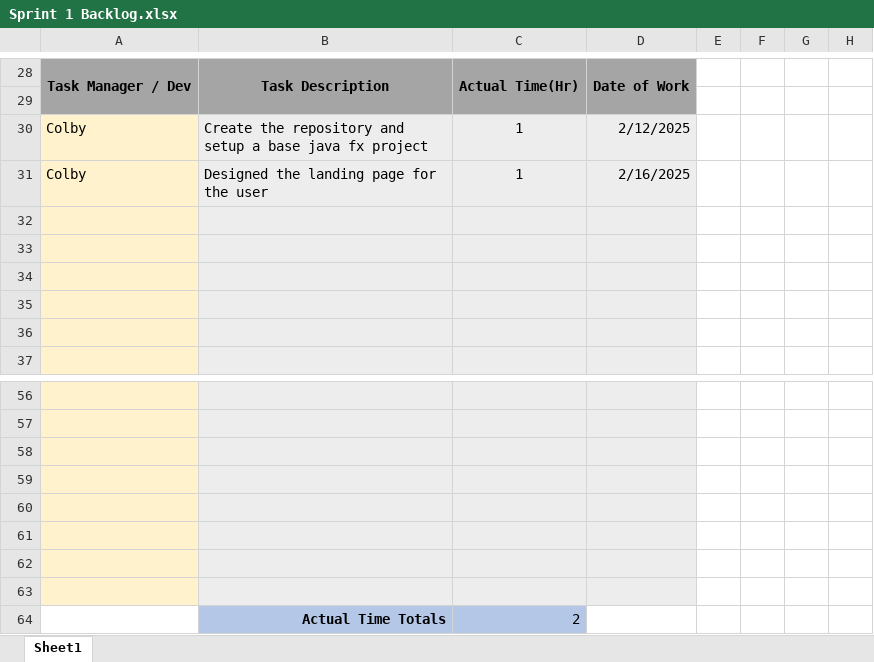
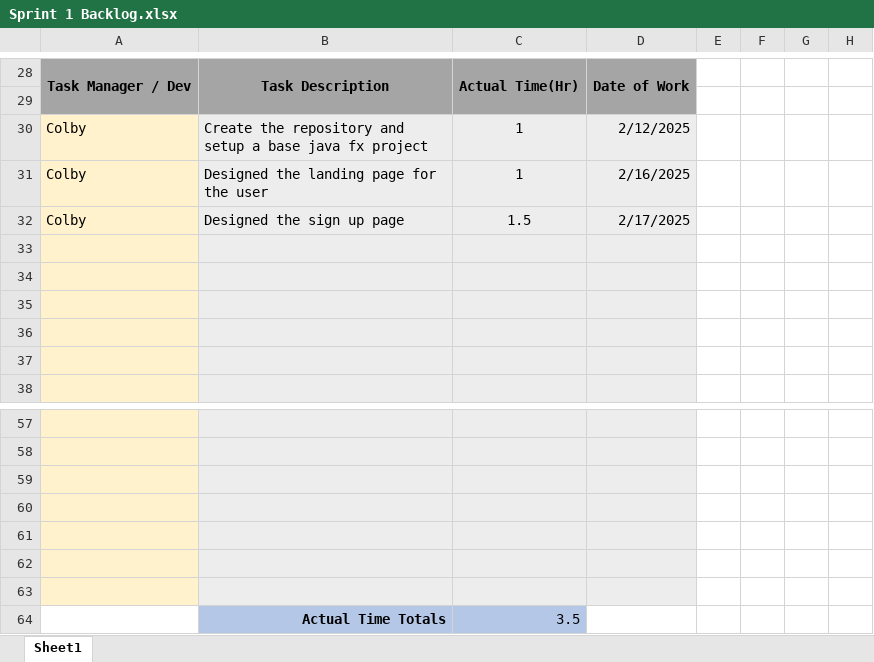
Before and after one commit to cdanie23/Portfolio-Manager, an Excel workbook: Documentation/Sprint 1 Backlog.xlsx, sheet Sheet1, drawn as a sheet; only a part is shown, gaps mark what is left out; values as stored, in another font and other column widths than the file's, no borders; charts and pictures not drawn; removed rows and columns are numbered as before the commit, all else as after; rows hold the shown columns only; the diff names each change by its address in the sheet, - before the commit and + after, or states it on an @@ line.

Commit message:
Updated the sprint 1 backlog

```diff
--- a/Documentation/Sprint 1 Backlog.xlsx (sheet Sheet1)
+++ b/Documentation/Sprint 1 Backlog.xlsx (sheet Sheet1)
+row 32: Colby | Designed the sign up page | 1.5 | 2/17/2025
-A64 fill: #FFF2CC
+A64 fill: none
-row 64: (empty)
+row 64:  | Actual Time Totals | 3.5
-B64:C64 fill: #EDEDED
+B64:C64 fill: #B4C7E7
-D64 fill: #EDEDED
+D64 fill: none
-row 64:  | Actual Time Totals | 2
```
